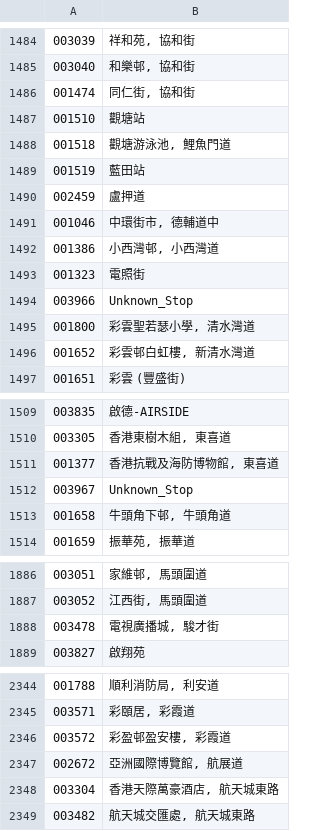
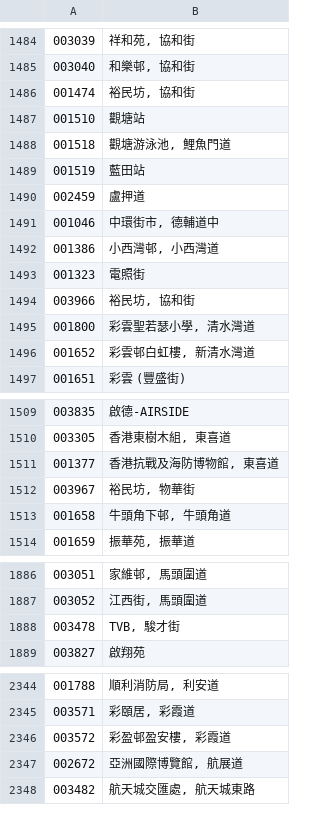
Before and after one commit to emils288/kmb-ctb-data, a CSV file: ctb_stop.csv, drawn as a sheet; only a part is shown, gaps mark what is left out; the diff names each change by its address in the sheet, - before the commit and + after, or states it on an @@ line.

Commit message:
NAS Auto Sync: ctb_stop.csv

```diff
--- a/ctb_stop.csv
+++ b/ctb_stop.csv
-B1486: 同仁街, 協和街
+B1486: 裕民坊, 協和街
-B1494: Unknown_Stop
+B1494: 裕民坊, 協和街
-B1512: Unknown_Stop
+B1512: 裕民坊, 物華街
-B1888: 電視廣播城, 駿才街
+B1888: TVB, 駿才街
@@ row 2348 moved to row 2573: 003304 @@
```
